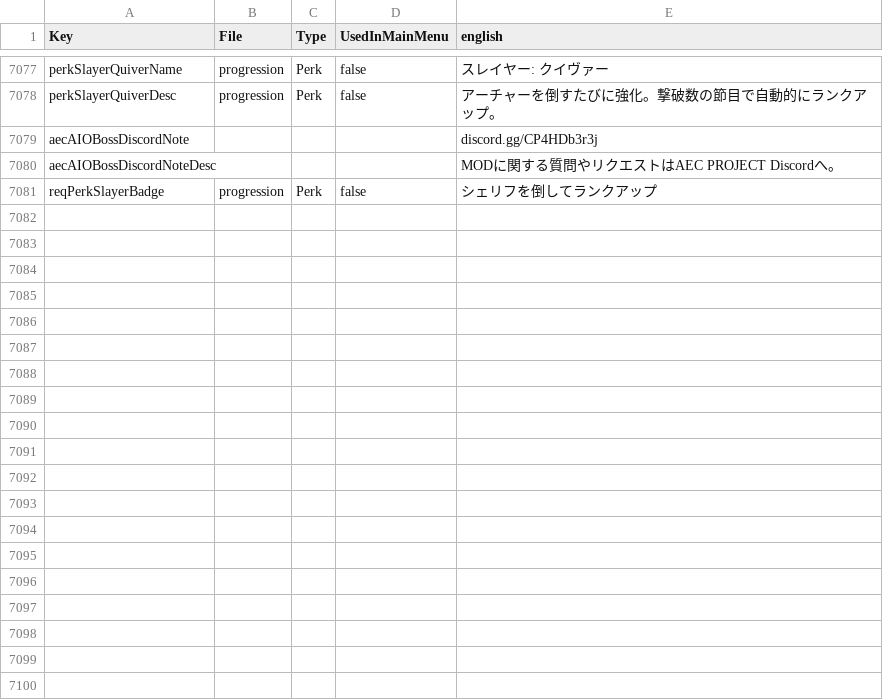
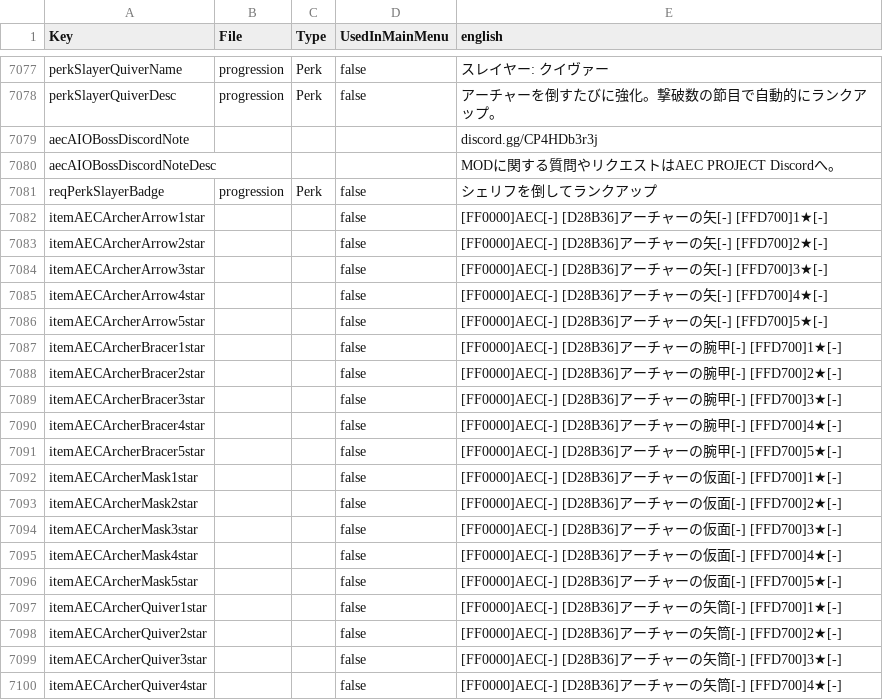
Before and after one commit to dahande/7daystodie, a CSV file: AEC-AIO_BOSS_EXTREME_EDITION/Config/Localization.csv, drawn as a sheet; only a part is shown, gaps mark what is left out; the diff covers the shown part only; the diff names each change by its address in the sheet, - before the commit and + after, or states it on an @@ line.

```diff
--- a/AEC-AIO_BOSS_EXTREME_EDITION/Config/Localization.csv
+++ b/AEC-AIO_BOSS_EXTREME_EDITION/Config/Localization.csv
+row 7082: itemAECArcherArrow1star |  |  | false | [FF0000]AEC[-] [D28B36]アーチャーの矢[-] [FFD700]1★[-]
+row 7083: itemAECArcherArrow2star |  |  | false | [FF0000]AEC[-] [D28B36]アーチャーの矢[-] [FFD700]2★[-]
+row 7084: itemAECArcherArrow3star |  |  | false | [FF0000]AEC[-] [D28B36]アーチャーの矢[-] [FFD700]3★[-]
+row 7085: itemAECArcherArrow4star |  |  | false | [FF0000]AEC[-] [D28B36]アーチャーの矢[-] [FFD700]4★[-]
+row 7086: itemAECArcherArrow5star |  |  | false | [FF0000]AEC[-] [D28B36]アーチャーの矢[-] [FFD700]5★[-]
+row 7087: itemAECArcherBracer1star |  |  | false | [FF0000]AEC[-] [D28B36]アーチャーの腕甲[-] [FFD700]1★[-]
+row 7088: itemAECArcherBracer2star |  |  | false | [FF0000]AEC[-] [D28B36]アーチャーの腕甲[-] [FFD700]2★[-]
+row 7089: itemAECArcherBracer3star |  |  | false | [FF0000]AEC[-] [D28B36]アーチャーの腕甲[-] [FFD700]3★[-]
+row 7090: itemAECArcherBracer4star |  |  | false | [FF0000]AEC[-] [D28B36]アーチャーの腕甲[-] [FFD700]4★[-]
+row 7091: itemAECArcherBracer5star |  |  | false | [FF0000]AEC[-] [D28B36]アーチャーの腕甲[-] [FFD700]5★[-]
+row 7092: itemAECArcherMask1star |  |  | false | [FF0000]AEC[-] [D28B36]アーチャーの仮面[-] [FFD700]1★[-]
+row 7093: itemAECArcherMask2star |  |  | false | [FF0000]AEC[-] [D28B36]アーチャーの仮面[-] [FFD700]2★[-]
+row 7094: itemAECArcherMask3star |  |  | false | [FF0000]AEC[-] [D28B36]アーチャーの仮面[-] [FFD700]3★[-]
+row 7095: itemAECArcherMask4star |  |  | false | [FF0000]AEC[-] [D28B36]アーチャーの仮面[-] [FFD700]4★[-]
+row 7096: itemAECArcherMask5star |  |  | false | [FF0000]AEC[-] [D28B36]アーチャーの仮面[-] [FFD700]5★[-]
+row 7097: itemAECArcherQuiver1star |  |  | false | [FF0000]AEC[-] [D28B36]アーチャーの矢筒[-] [FFD700]1★[-]
+row 7098: itemAECArcherQuiver2star |  |  | false | [FF0000]AEC[-] [D28B36]アーチャーの矢筒[-] [FFD700]2★[-]
+row 7099: itemAECArcherQuiver3star |  |  | false | [FF0000]AEC[-] [D28B36]アーチャーの矢筒[-] [FFD700]3★[-]
+row 7100: itemAECArcherQuiver4star |  |  | false | [FF0000]AEC[-] [D28B36]アーチャーの矢筒[-] [FFD700]4★[-]
```
Also changed, not shown: 31 added rows elsewhere in this file, zzzz_ProjectZ_JPLocalization/Config/Localization.csv, 2 other files.
